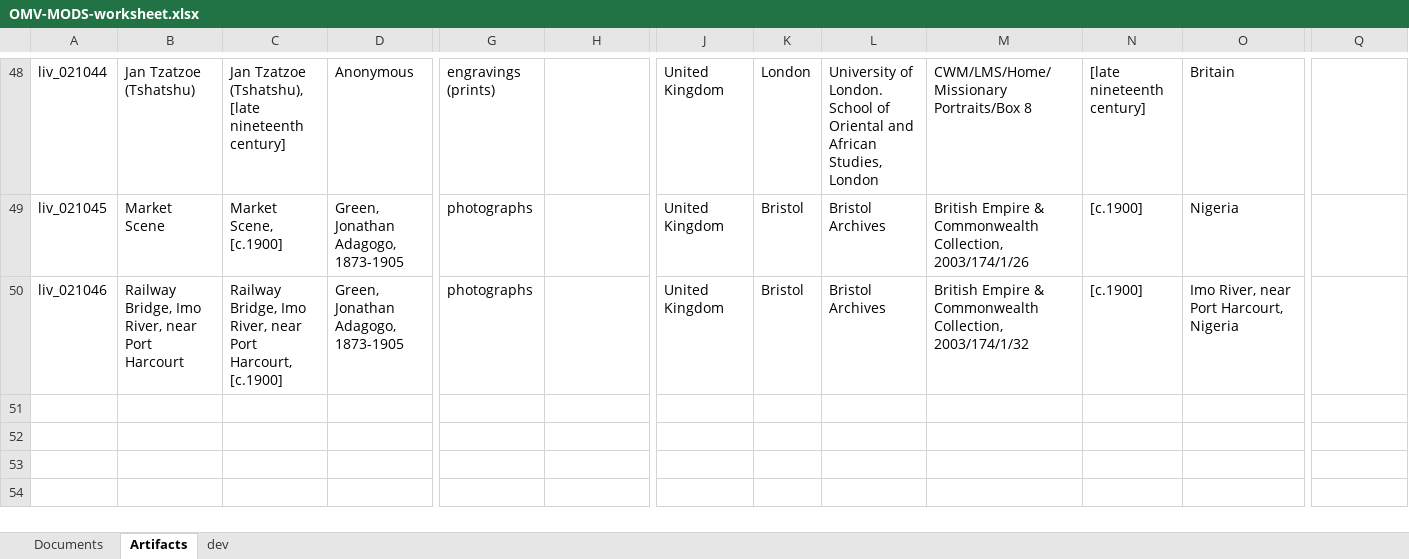
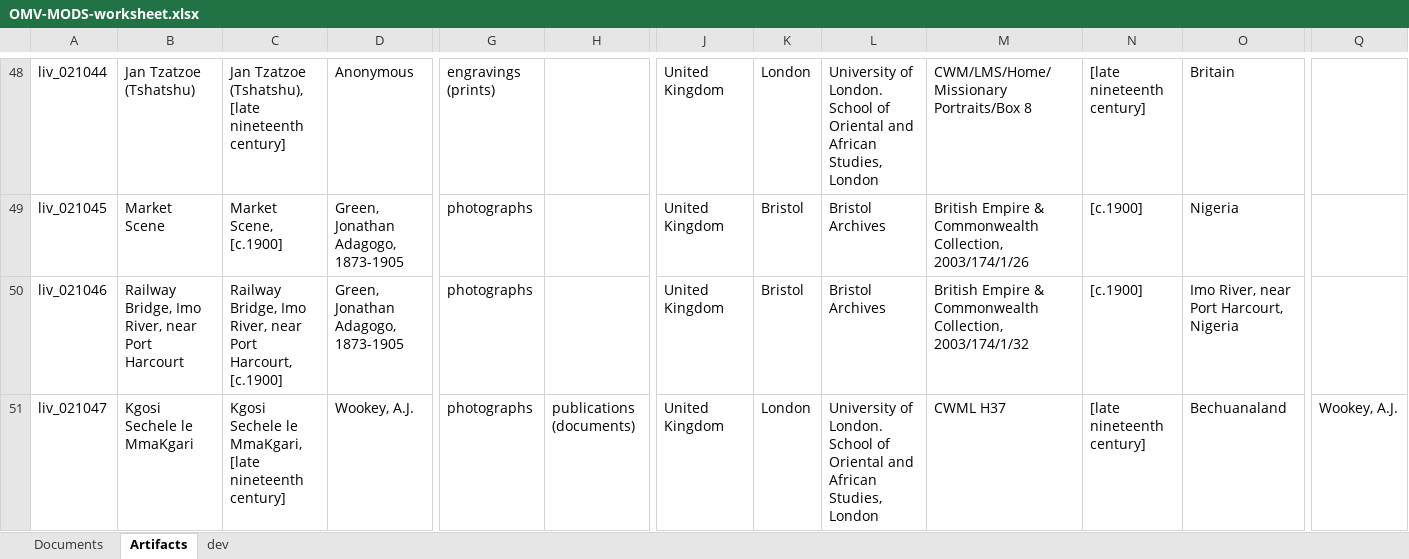
Before and after one commit to livingstoneonline/onemorevoice, an Excel workbook: transcriptions/OMV-MODS-worksheet.xlsx, sheet Artifacts, drawn as a sheet; only a part is shown, gaps mark what is left out; values as stored, in another font and other column widths than the file's, no borders; rows hold the shown columns only; the diff names each change by its address in the sheet, - before the commit and + after, or states it on an @@ line.

Commit message:
update mods

```diff
--- a/transcriptions/OMV-MODS-worksheet.xlsx (sheet Artifacts)
+++ b/transcriptions/OMV-MODS-worksheet.xlsx (sheet Artifacts)
+row 51: liv_021047 | Kgosi Sechele le MmaKgari | Kgosi Sechele le MmaKgari, [late nineteenth century] | Wookey, A.J. | photographs | publications (documents) | United Kingdom | London | University of London. School of Oriental and African Studies, London | CWML H37 | [late nineteenth century] | Bechuanaland | Wookey, A.J.
```
